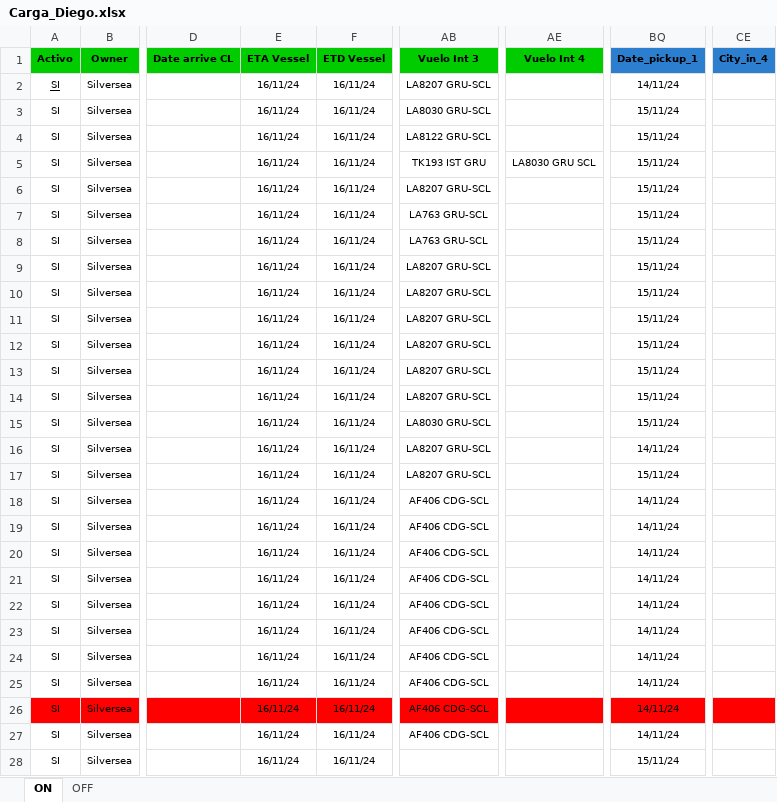
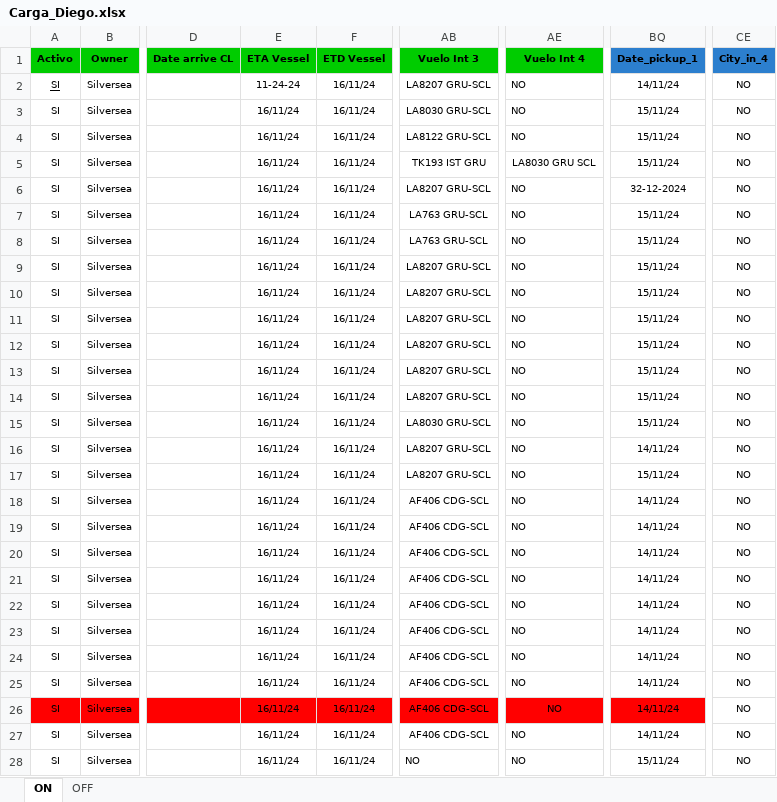
Before and after one commit to EstrellaV36/bd_shacketons, an Excel workbook: Carga_Diego.xlsx, sheet ON, drawn as a sheet; only a part is shown, gaps mark what is left out; values as stored, in another font and other column widths than the file's, no borders; conditional formats not drawn; the diff covers the shown part only; the diff names each change by its address in the sheet, - before the commit and + after, or states it on an @@ line.

```diff
--- a/Carga_Diego.xlsx (sheet ON)
+++ b/Carga_Diego.xlsx (sheet ON)
-E2 (ETA Vessel): 16/11/24
+E2 (ETA Vessel): 11-24-24
-AE2:AE4 (Vuelo Int 4): (empty)
+AE2:AE4 (Vuelo Int 4): NO
-CE2:CE28 (City_in_4): (empty)
+CE2:CE28 (City_in_4): NO
-AE6:AE28 (Vuelo Int 4): (empty)
+AE6:AE28 (Vuelo Int 4): NO
-BQ6 (Date_pickup_1): 15/11/24
+BQ6 (Date_pickup_1): 32-12-2024
-CE26 fill: #FF0000
+CE26 fill: none
-AB28 (Vuelo Int 3): (empty)
+AB28 (Vuelo Int 3): NO
```
Also changed, not shown: 1 added row and 474 edited cells elsewhere in this sheet, sheet OFF, 9 other files.
